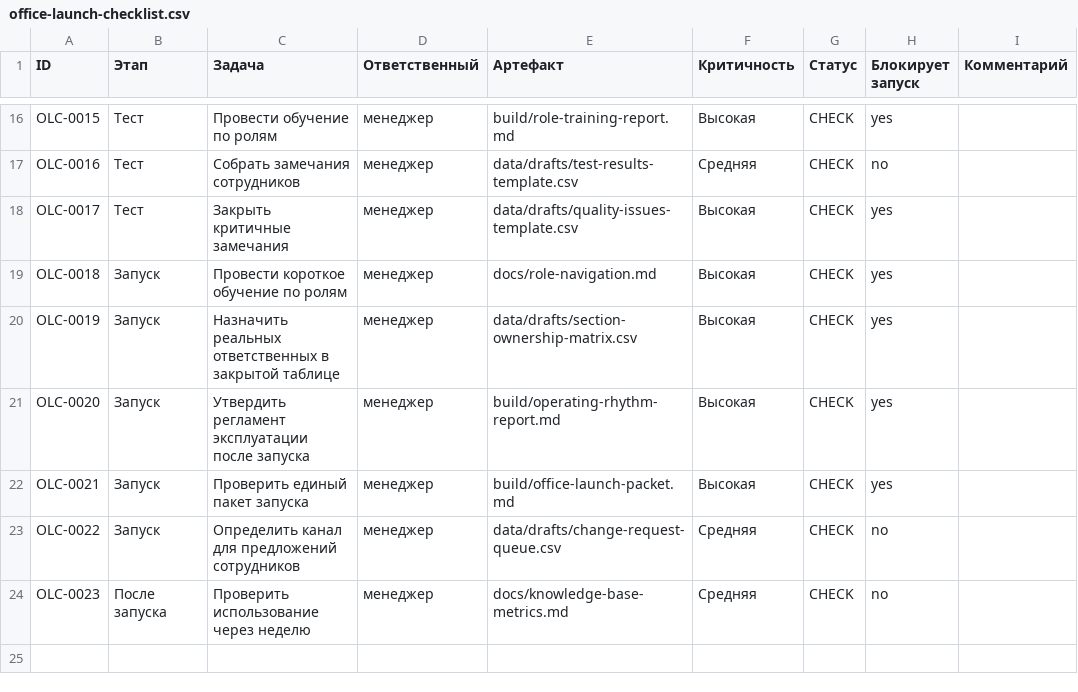
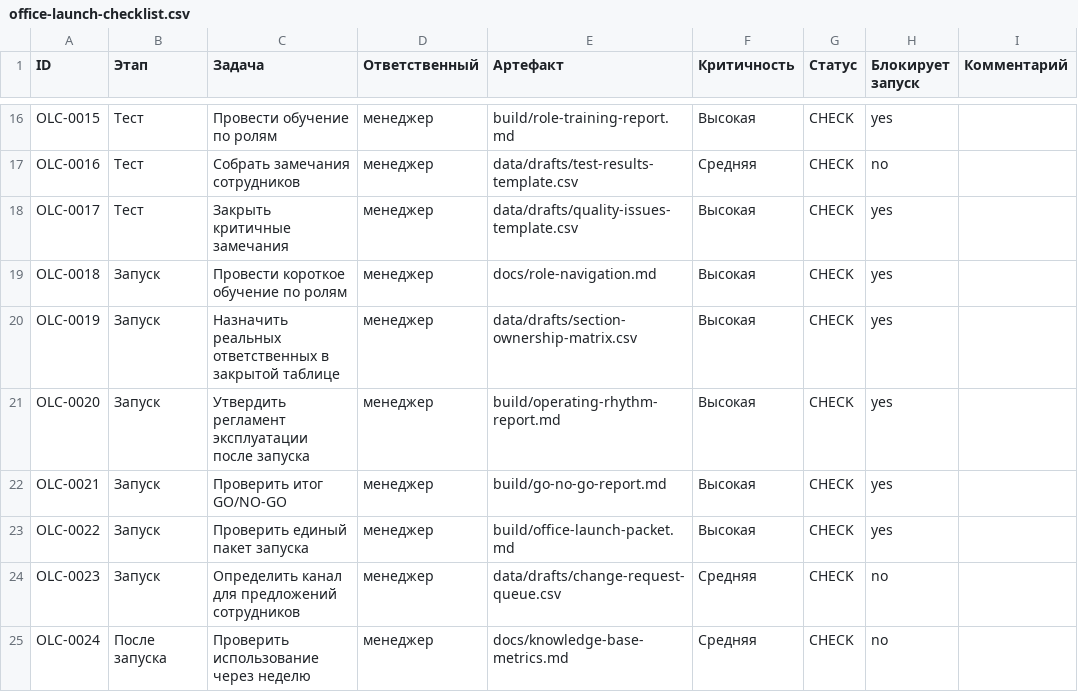
Before and after one commit to deputat36/baza, a CSV file: data/drafts/office-launch-checklist.csv, drawn as a sheet; only a part is shown, gaps mark what is left out.

Commit message:
Add go no-go to office launch checklist

```diff
--- a/data/drafts/office-launch-checklist.csv
+++ b/data/drafts/office-launch-checklist.csv
@@ -21,4 +21,5 @@ OLC-0019,Запуск,Назначить реальных ответственн
 OLC-0020,Запуск,Утвердить регламент эксплуатации после запуска,менеджер,build/operating-rhythm-report.md,Высокая,CHECK,yes,
-OLC-0021,Запуск,Проверить единый пакет запуска,менеджер,build/office-launch-packet.md,Высокая,CHECK,yes,
-OLC-0022,Запуск,Определить канал для предложений сотрудников,менеджер,data/drafts/change-request-queue.csv,Средняя,CHECK,no,
-OLC-0023,После запуска,Проверить использование через неделю,менеджер,docs/knowledge-base-metrics.md,Средняя,CHECK,no,
+OLC-0021,Запуск,Проверить итог GO/NO-GO,менеджер,build/go-no-go-report.md,Высокая,CHECK,yes,
+OLC-0022,Запуск,Проверить единый пакет запуска,менеджер,build/office-launch-packet.md,Высокая,CHECK,yes,
+OLC-0023,Запуск,Определить канал для предложений сотрудников,менеджер,data/drafts/change-request-queue.csv,Средняя,CHECK,no,
+OLC-0024,После запуска,Проверить использование через неделю,менеджер,docs/knowledge-base-metrics.md,Средняя,CHECK,no,
```
